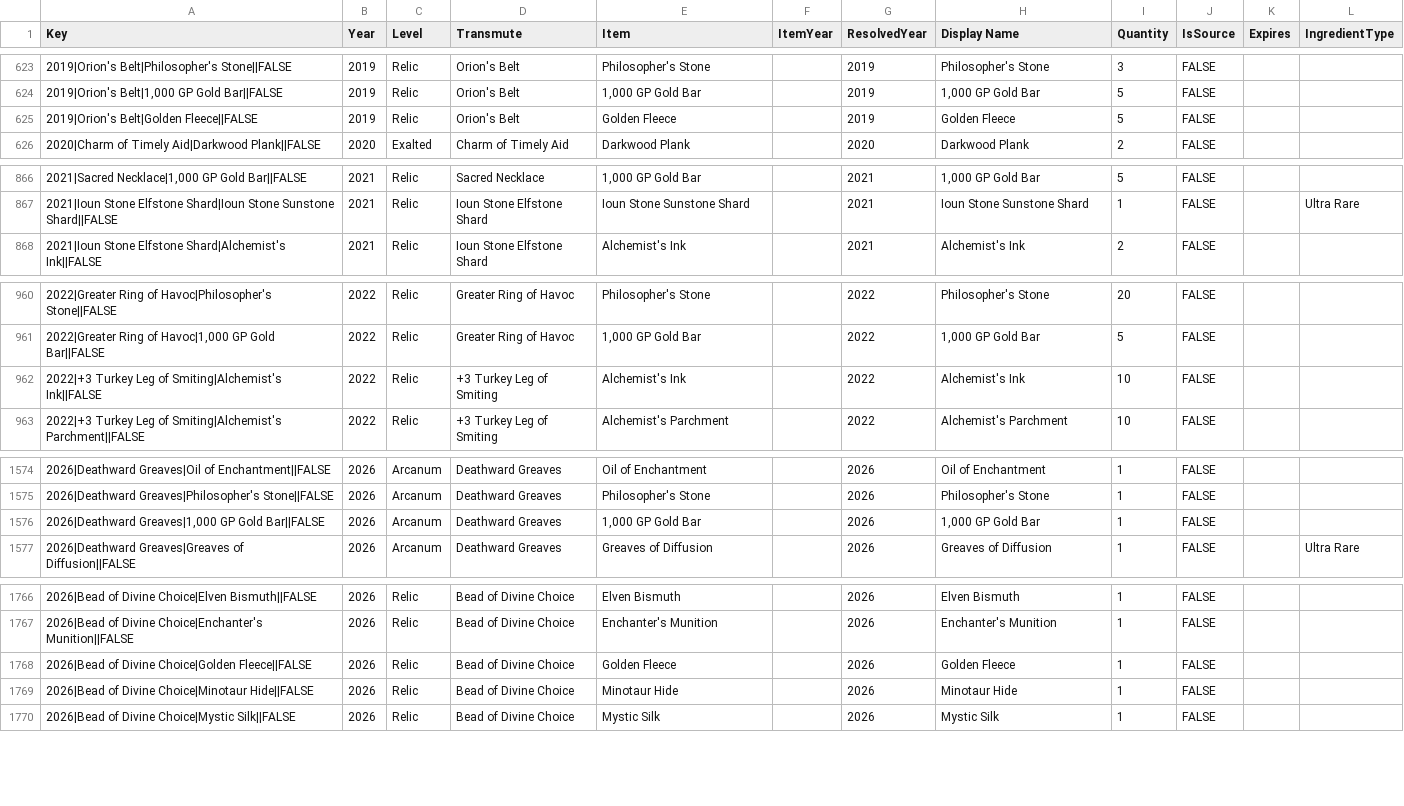
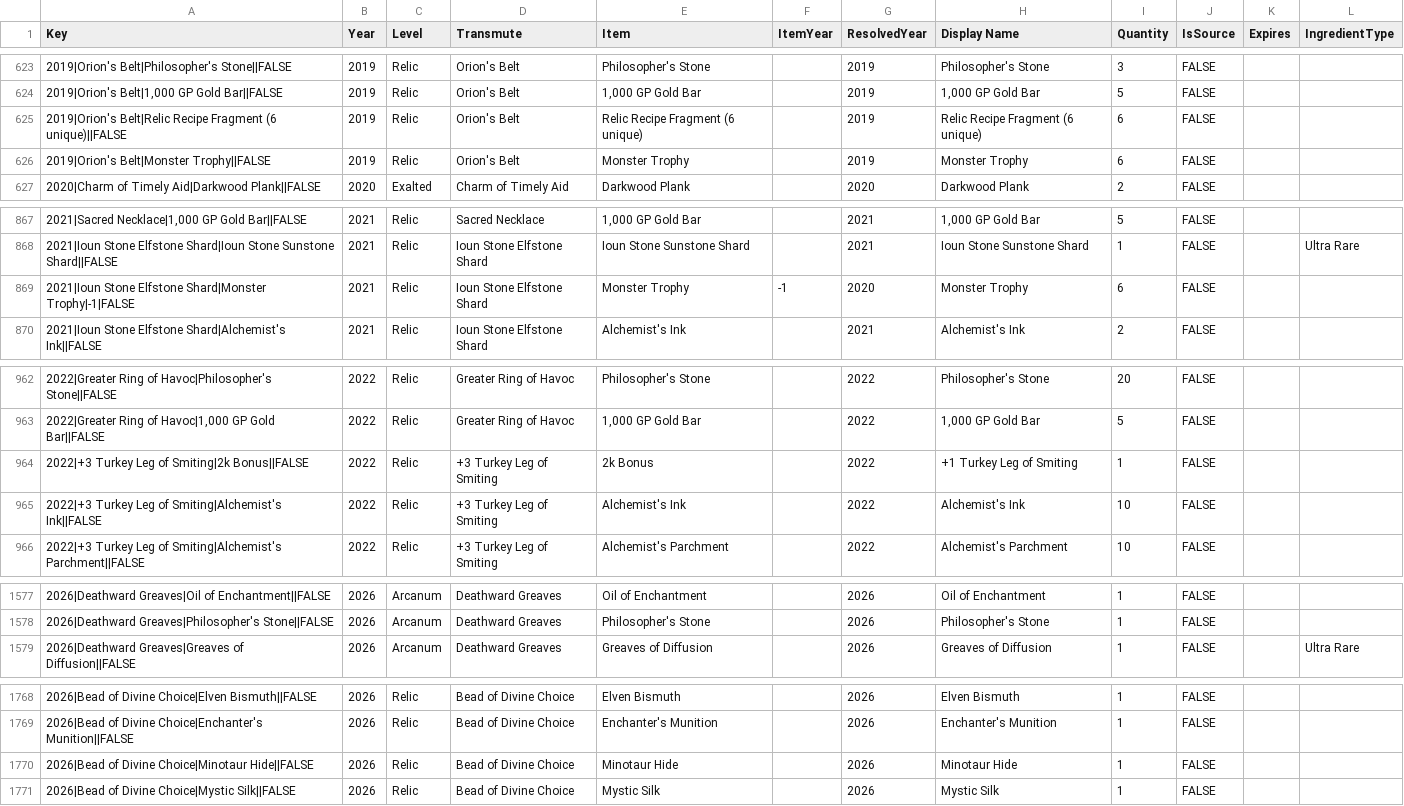
Before and after one commit to mjdomask-jpg/trueDungeonAuctionPrices, a CSV file: public/data/transmuteRecipes.csv, drawn as a sheet; only a part is shown, gaps mark what is left out; the diff covers the shown part only.

Commit message:
Publish from sheet: tokenMetadata.csv, transmuteRecipes.csv, offAuctionPrices.csv
  tokenMetadata.csv: 593 -> 594 rows
  transmuteRecipes.csv: 1988 -> 1990 rows
  offAuctionPrices.csv: 34 -> 35 rows

Exported by apps-script/publishToSite.gs 2026-08-21.3.

```diff
--- a/public/data/transmuteRecipes.csv
+++ b/public/data/transmuteRecipes.csv
@@ -624,3 +624,4 @@ Key,Year,Level,Transmute,Item,ItemYear,ResolvedYear,Display Name,Quantity,IsSour
 "2019|Orion's Belt|1,000 GP Gold Bar||FALSE",2019,Relic,Orion's Belt,"1,000 GP Gold Bar",,2019,"1,000 GP Gold Bar",5,FALSE,,
-2019|Orion's Belt|Golden Fleece||FALSE,2019,Relic,Orion's Belt,Golden Fleece,,2019,Golden Fleece,5,FALSE,,
+2019|Orion's Belt|Relic Recipe Fragment (6 unique)||FALSE,2019,Relic,Orion's Belt,Relic Recipe Fragment (6 unique),,2019,Relic Recipe Fragment (6 unique),6,FALSE,,
+2019|Orion's Belt|Monster Trophy||FALSE,2019,Relic,Orion's Belt,Monster Trophy,,2019,Monster Trophy,6,FALSE,,
 2020|Charm of Timely Aid|Darkwood Plank||FALSE,2020,Exalted,Charm of Timely Aid,Darkwood Plank,,2020,Darkwood Plank,2,FALSE,,
@@ -867,2 +868,3 @@ Key,Year,Level,Transmute,Item,ItemYear,ResolvedYear,Display Name,Quantity,IsSour
 2021|Ioun Stone Elfstone Shard|Ioun Stone Sunstone Shard||FALSE,2021,Relic,Ioun Stone Elfstone Shard,Ioun Stone Sunstone Shard,,2021,Ioun Stone Sunstone Shard,1,FALSE,,Ultra Rare
+2021|Ioun Stone Elfstone Shard|Monster Trophy|-1|FALSE,2021,Relic,Ioun Stone Elfstone Shard,Monster Trophy,-1,2020,Monster Trophy,6,FALSE,,
 2021|Ioun Stone Elfstone Shard|Alchemist's Ink||FALSE,2021,Relic,Ioun Stone Elfstone Shard,Alchemist's Ink,,2021,Alchemist's Ink,2,FALSE,,
@@ -961,2 +963,3 @@ Key,Year,Level,Transmute,Item,ItemYear,ResolvedYear,Display Name,Quantity,IsSour
 "2022|Greater Ring of Havoc|1,000 GP Gold Bar||FALSE",2022,Relic,Greater Ring of Havoc,"1,000 GP Gold Bar",,2022,"1,000 GP Gold Bar",5,FALSE,,
+2022|+3 Turkey Leg of Smiting|2k Bonus||FALSE,2022,Relic,+3 Turkey Leg of Smiting,2k Bonus,,2022,+1 Turkey Leg of Smiting,1,FALSE,,
 2022|+3 Turkey Leg of Smiting|Alchemist's Ink||FALSE,2022,Relic,+3 Turkey Leg of Smiting,Alchemist's Ink,,2022,Alchemist's Ink,10,FALSE,,
@@ -1575,3 +1578,2 @@ Key,Year,Level,Transmute,Item,ItemYear,ResolvedYear,Display Name,Quantity,IsSour
 2026|Deathward Greaves|Philosopher's Stone||FALSE,2026,Arcanum,Deathward Greaves,Philosopher's Stone,,2026,Philosopher's Stone,1,FALSE,,
-"2026|Deathward Greaves|1,000 GP Gold Bar||FALSE",2026,Arcanum,Deathward Greaves,"1,000 GP Gold Bar",,2026,"1,000 GP Gold Bar",1,FALSE,,
 2026|Deathward Greaves|Greaves of Diffusion||FALSE,2026,Arcanum,Deathward Greaves,Greaves of Diffusion,,2026,Greaves of Diffusion,1,FALSE,,Ultra Rare
@@ -1767,3 +1769,2 @@ Key,Year,Level,Transmute,Item,ItemYear,ResolvedYear,Display Name,Quantity,IsSour
 2026|Bead of Divine Choice|Enchanter's Munition||FALSE,2026,Relic,Bead of Divine Choice,Enchanter's Munition,,2026,Enchanter's Munition,1,FALSE,,
-2026|Bead of Divine Choice|Golden Fleece||FALSE,2026,Relic,Bead of Divine Choice,Golden Fleece,,2026,Golden Fleece,1,FALSE,,
 2026|Bead of Divine Choice|Minotaur Hide||FALSE,2026,Relic,Bead of Divine Choice,Minotaur Hide,,2026,Minotaur Hide,1,FALSE,,
```
Also changed, not shown: 1 added row and 31 edited cells elsewhere in this file, public/data/offAuctionPrices.csv, public/data/tokenMetadata.csv.
